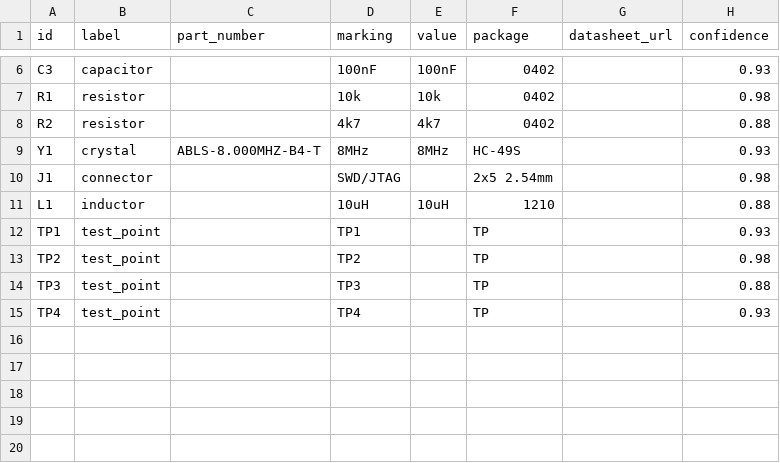
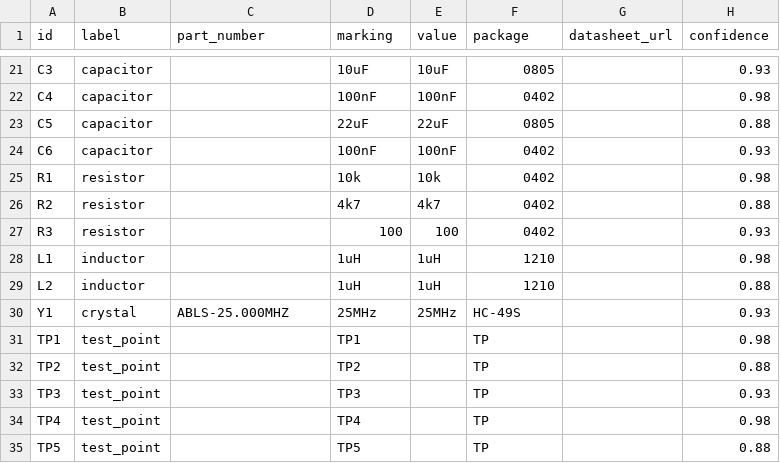
Before and after one commit to ericrihm/retrace, a CSV file: docs/examples/bom_output.csv, drawn as a sheet; only a part is shown, gaps mark what is left out; removed rows and columns are numbered as before the commit, all else as after; the diff covers the shown part only; the diff names each change by its address in the sheet, - before the commit and + after, or states it on an @@ line.

```diff
--- a/docs/examples/bom_output.csv
+++ b/docs/examples/bom_output.csv
-D21 (marking): 100nF
+D21 (marking): 10uF
-E21 (value): 100nF
+E21 (value): 10uF
-F21 (package): 0402
+F21 (package): 0805
+row 22: C4 | capacitor |  | 100nF | 100nF | 0402 |  | 0.98
+row 23: C5 | capacitor |  | 22uF | 22uF | 0805 |  | 0.88
+row 24: C6 | capacitor |  | 100nF | 100nF | 0402 |  | 0.93
+row 27: R3 | resistor |  | 100 | 100 | 0402 |  | 0.93
+row 28: L1 | inductor |  | 1uH | 1uH | 1210 |  | 0.98
+row 29: L2 | inductor |  | 1uH | 1uH | 1210 |  | 0.88
-C30 (part_number): ABLS-8.000MHZ-B4-T
+C30 (part_number): ABLS-25.000MHZ
-D30 (marking): 8MHz
+D30 (marking): 25MHz
-E30 (value): 8MHz
+E30 (value): 25MHz
-row 10: J1 | connector |  | SWD/JTAG |  | 2x5 2.54mm |  | 0.98
-row 11: L1 | inductor |  | 10uH | 10uH | 1210 |  | 0.88
-H31 (confidence): 0.93
+H31 (confidence): 0.98
-H32 (confidence): 0.98
+H32 (confidence): 0.88
-H33 (confidence): 0.88
+H33 (confidence): 0.93
-H34 (confidence): 0.93
+H34 (confidence): 0.98
+row 35: TP5 | test_point |  | TP5 |  | TP |  | 0.88
```
Also changed, not shown: 15 added rows and 10 edited cells elsewhere in this file, 14 other files.
